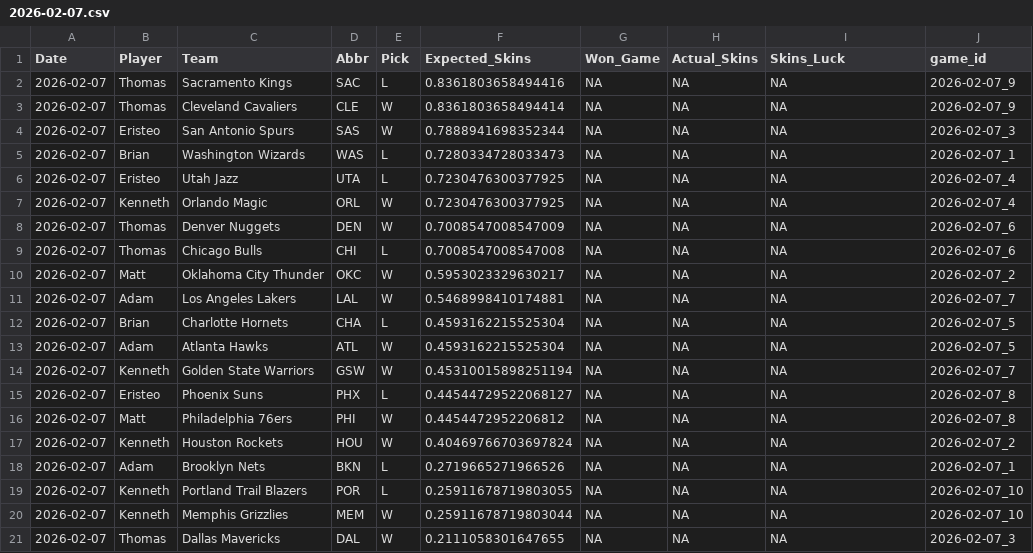
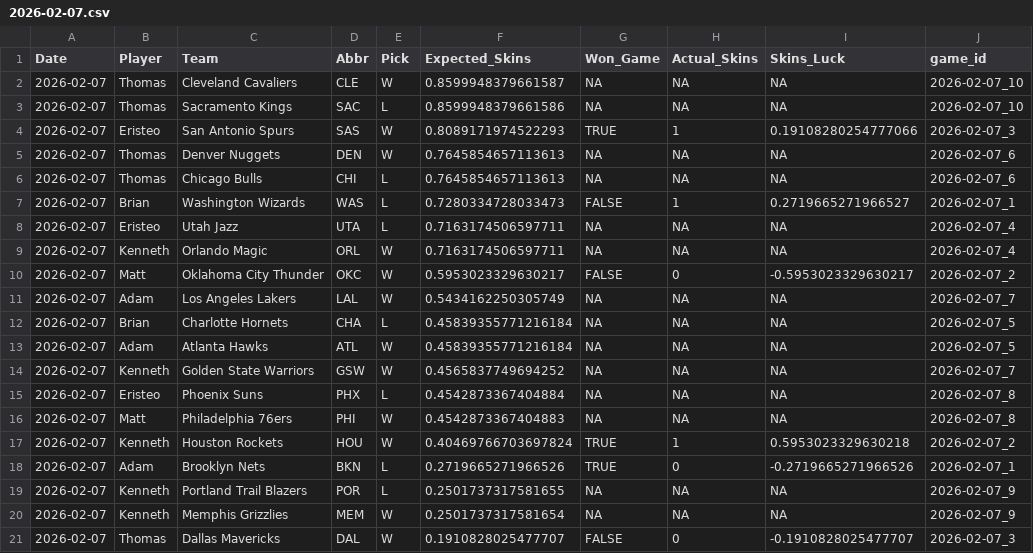
Before and after one commit to ejperez2/Daily-Skins-Matchups, a CSV file: skins_history/2026-02-07.csv, drawn as a sheet.

```diff
--- a/skins_history/2026-02-07.csv
+++ b/skins_history/2026-02-07.csv
@@ -1,21 +1,21 @@
 Date,Player,Team,Abbr,Pick,Expected_Skins,Won_Game,Actual_Skins,Skins_Luck,game_id
-2026-02-07,Thomas,Sacramento Kings,SAC,L,0.8361803658494416,NA,NA,NA,2026-02-07_9
-2026-02-07,Thomas,Cleveland Cavaliers,CLE,W,0.8361803658494414,NA,NA,NA,2026-02-07_9
-2026-02-07,Eristeo,San Antonio Spurs,SAS,W,0.7888941698352344,NA,NA,NA,2026-02-07_3
-2026-02-07,Brian,Washington Wizards,WAS,L,0.7280334728033473,NA,NA,NA,2026-02-07_1
-2026-02-07,Eristeo,Utah Jazz,UTA,L,0.7230476300377925,NA,NA,NA,2026-02-07_4
-2026-02-07,Kenneth,Orlando Magic,ORL,W,0.7230476300377925,NA,NA,NA,2026-02-07_4
-2026-02-07,Thomas,Denver Nuggets,DEN,W,0.7008547008547009,NA,NA,NA,2026-02-07_6
-2026-02-07,Thomas,Chicago Bulls,CHI,L,0.7008547008547008,NA,NA,NA,2026-02-07_6
-2026-02-07,Matt,Oklahoma City Thunder,OKC,W,0.5953023329630217,NA,NA,NA,2026-02-07_2
-2026-02-07,Adam,Los Angeles Lakers,LAL,W,0.5468998410174881,NA,NA,NA,2026-02-07_7
-2026-02-07,Brian,Charlotte Hornets,CHA,L,0.4593162215525304,NA,NA,NA,2026-02-07_5
-2026-02-07,Adam,Atlanta Hawks,ATL,W,0.4593162215525304,NA,NA,NA,2026-02-07_5
-2026-02-07,Kenneth,Golden State Warriors,GSW,W,0.45310015898251194,NA,NA,NA,2026-02-07_7
-2026-02-07,Eristeo,Phoenix Suns,PHX,L,0.44544729522068127,NA,NA,NA,2026-02-07_8
-2026-02-07,Matt,Philadelphia 76ers,PHI,W,0.4454472952206812,NA,NA,NA,2026-02-07_8
-2026-02-07,Kenneth,Houston Rockets,HOU,W,0.40469766703697824,NA,NA,NA,2026-02-07_2
-2026-02-07,Adam,Brooklyn Nets,BKN,L,0.2719665271966526,NA,NA,NA,2026-02-07_1
-2026-02-07,Kenneth,Portland Trail Blazers,POR,L,0.25911678719803055,NA,NA,NA,2026-02-07_10
-2026-02-07,Kenneth,Memphis Grizzlies,MEM,W,0.25911678719803044,NA,NA,NA,2026-02-07_10
-2026-02-07,Thomas,Dallas Mavericks,DAL,W,0.2111058301647655,NA,NA,NA,2026-02-07_3
+2026-02-07,Thomas,Cleveland Cavaliers,CLE,W,0.8599948379661587,NA,NA,NA,2026-02-07_10
+2026-02-07,Thomas,Sacramento Kings,SAC,L,0.8599948379661586,NA,NA,NA,2026-02-07_10
+2026-02-07,Eristeo,San Antonio Spurs,SAS,W,0.8089171974522293,TRUE,1,0.19108280254777066,2026-02-07_3
+2026-02-07,Thomas,Denver Nuggets,DEN,W,0.7645854657113613,NA,NA,NA,2026-02-07_6
+2026-02-07,Thomas,Chicago Bulls,CHI,L,0.7645854657113613,NA,NA,NA,2026-02-07_6
+2026-02-07,Brian,Washington Wizards,WAS,L,0.7280334728033473,FALSE,1,0.2719665271966527,2026-02-07_1
+2026-02-07,Eristeo,Utah Jazz,UTA,L,0.7163174506597711,NA,NA,NA,2026-02-07_4
+2026-02-07,Kenneth,Orlando Magic,ORL,W,0.7163174506597711,NA,NA,NA,2026-02-07_4
+2026-02-07,Matt,Oklahoma City Thunder,OKC,W,0.5953023329630217,FALSE,0,-0.5953023329630217,2026-02-07_2
+2026-02-07,Adam,Los Angeles Lakers,LAL,W,0.5434162250305749,NA,NA,NA,2026-02-07_7
+2026-02-07,Brian,Charlotte Hornets,CHA,L,0.45839355771216184,NA,NA,NA,2026-02-07_5
+2026-02-07,Adam,Atlanta Hawks,ATL,W,0.45839355771216184,NA,NA,NA,2026-02-07_5
+2026-02-07,Kenneth,Golden State Warriors,GSW,W,0.4565837749694252,NA,NA,NA,2026-02-07_7
+2026-02-07,Eristeo,Phoenix Suns,PHX,L,0.4542873367404884,NA,NA,NA,2026-02-07_8
+2026-02-07,Matt,Philadelphia 76ers,PHI,W,0.4542873367404883,NA,NA,NA,2026-02-07_8
+2026-02-07,Kenneth,Houston Rockets,HOU,W,0.40469766703697824,TRUE,1,0.5953023329630218,2026-02-07_2
+2026-02-07,Adam,Brooklyn Nets,BKN,L,0.2719665271966526,TRUE,0,-0.2719665271966526,2026-02-07_1
+2026-02-07,Kenneth,Portland Trail Blazers,POR,L,0.2501737317581655,NA,NA,NA,2026-02-07_9
+2026-02-07,Kenneth,Memphis Grizzlies,MEM,W,0.2501737317581654,NA,NA,NA,2026-02-07_9
+2026-02-07,Thomas,Dallas Mavericks,DAL,W,0.1910828025477707,FALSE,0,-0.1910828025477707,2026-02-07_3
```
